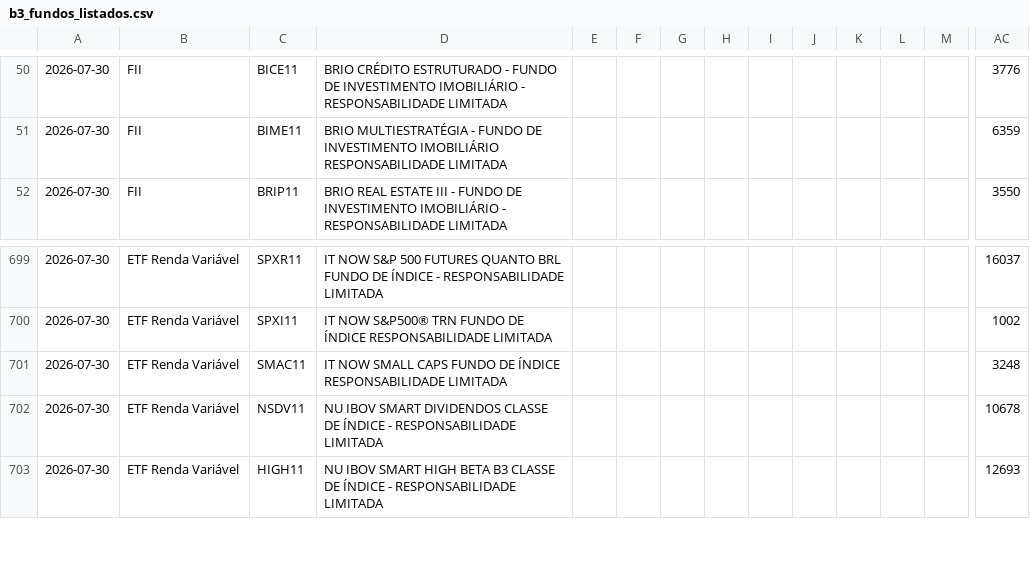
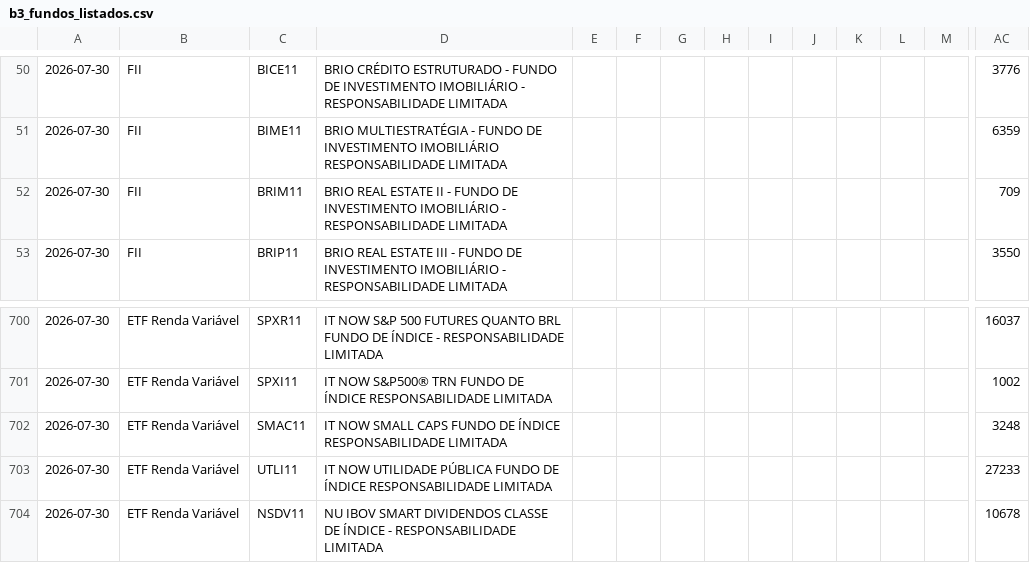
Before and after one commit to PulseDataLabs/PulseFlat, a CSV file: data/b3_fundos_listados.csv, drawn as a sheet; only a part is shown, gaps mark what is left out; the shorter side is filled out with more unchanged rows; rows hold the shown columns only; the diff names each change by its address in the sheet, - before the commit and + after, or states it on an @@ line.

```diff
--- a/data/b3_fundos_listados.csv
+++ b/data/b3_fundos_listados.csv
+row 52: 2026-07-30 | FII | BRIM11 | BRIO REAL ESTATE II - FUNDO DE INVESTIMENTO IMOBILIÁRIO - RESPONSABILIDADE LIMITADA |  |  |  |  |  |  |  |  |  | 709
+row 703: 2026-07-30 | ETF Renda Variável | UTLI11 | IT NOW UTILIDADE PÚBLICA FUNDO DE ÍNDICE RESPONSABILIDADE LIMITADA |  |  |  |  |  |  |  |  |  | 27233
```
Also changed, not shown: data/yahoo_cambio_moedas.csv, data/yahoo_commodities.csv, 34 other files.
